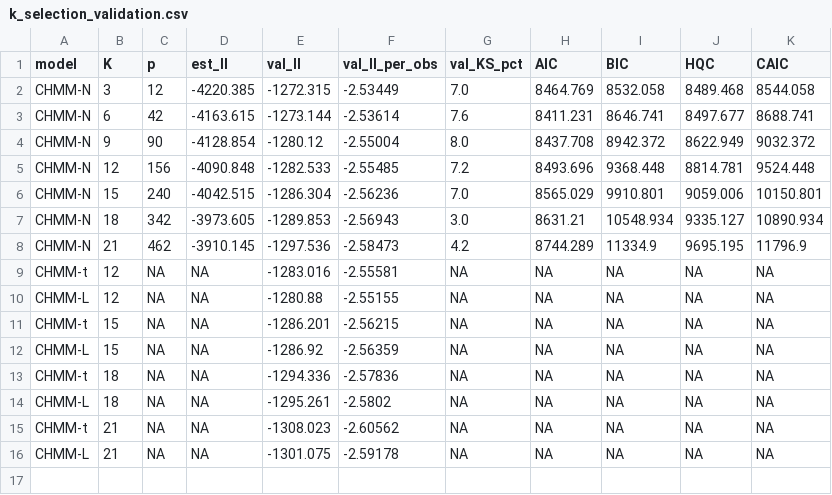
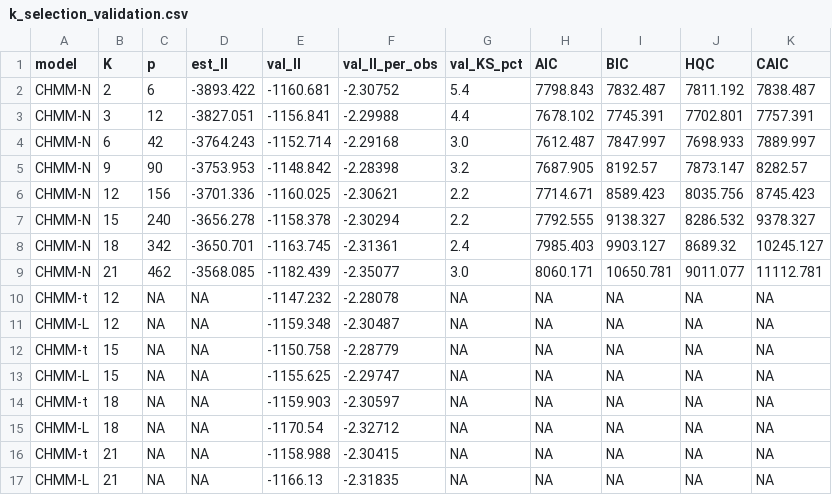
Before and after one commit to varnerlab/CHMM-Paper-Repository, a CSV file: results/robustness/k_selection_validation.csv, drawn as a sheet.

```diff
--- a/results/robustness/k_selection_validation.csv
+++ b/results/robustness/k_selection_validation.csv
@@ -1,16 +1,17 @@
 model,K,p,est_ll,val_ll,val_ll_per_obs,val_KS_pct,AIC,BIC,HQC,CAIC
-CHMM-N,3,12,-4220.385,-1272.315,-2.53449,7.0,8464.769,8532.058,8489.468,8544.058
-CHMM-N,6,42,-4163.615,-1273.144,-2.53614,7.6,8411.231,8646.741,8497.677,8688.741
-CHMM-N,9,90,-4128.854,-1280.12,-2.55004,8.0,8437.708,8942.372,8622.949,9032.372
-CHMM-N,12,156,-4090.848,-1282.533,-2.55485,7.2,8493.696,9368.448,8814.781,9524.448
-CHMM-N,15,240,-4042.515,-1286.304,-2.56236,7.0,8565.029,9910.801,9059.006,10150.801
-CHMM-N,18,342,-3973.605,-1289.853,-2.56943,3.0,8631.21,10548.934,9335.127,10890.934
-CHMM-N,21,462,-3910.145,-1297.536,-2.58473,4.2,8744.289,11334.9,9695.195,11796.9
-CHMM-t,12,NA,NA,-1283.016,-2.55581,NA,NA,NA,NA,NA
-CHMM-L,12,NA,NA,-1280.88,-2.55155,NA,NA,NA,NA,NA
-CHMM-t,15,NA,NA,-1286.201,-2.56215,NA,NA,NA,NA,NA
-CHMM-L,15,NA,NA,-1286.92,-2.56359,NA,NA,NA,NA,NA
-CHMM-t,18,NA,NA,-1294.336,-2.57836,NA,NA,NA,NA,NA
-CHMM-L,18,NA,NA,-1295.261,-2.5802,NA,NA,NA,NA,NA
-CHMM-t,21,NA,NA,-1308.023,-2.60562,NA,NA,NA,NA,NA
-CHMM-L,21,NA,NA,-1301.075,-2.59178,NA,NA,NA,NA,NA
+CHMM-N,2,6,-3893.422,-1160.681,-2.30752,5.4,7798.843,7832.487,7811.192,7838.487
+CHMM-N,3,12,-3827.051,-1156.841,-2.29988,4.4,7678.102,7745.391,7702.801,7757.391
+CHMM-N,6,42,-3764.243,-1152.714,-2.29168,3.0,7612.487,7847.997,7698.933,7889.997
+CHMM-N,9,90,-3753.953,-1148.842,-2.28398,3.2,7687.905,8192.57,7873.147,8282.57
+CHMM-N,12,156,-3701.336,-1160.025,-2.30621,2.2,7714.671,8589.423,8035.756,8745.423
+CHMM-N,15,240,-3656.278,-1158.378,-2.30294,2.2,7792.555,9138.327,8286.532,9378.327
+CHMM-N,18,342,-3650.701,-1163.745,-2.31361,2.4,7985.403,9903.127,8689.32,10245.127
+CHMM-N,21,462,-3568.085,-1182.439,-2.35077,3.0,8060.171,10650.781,9011.077,11112.781
+CHMM-t,12,NA,NA,-1147.232,-2.28078,NA,NA,NA,NA,NA
+CHMM-L,12,NA,NA,-1159.348,-2.30487,NA,NA,NA,NA,NA
+CHMM-t,15,NA,NA,-1150.758,-2.28779,NA,NA,NA,NA,NA
+CHMM-L,15,NA,NA,-1155.625,-2.29747,NA,NA,NA,NA,NA
+CHMM-t,18,NA,NA,-1159.903,-2.30597,NA,NA,NA,NA,NA
+CHMM-L,18,NA,NA,-1170.54,-2.32712,NA,NA,NA,NA,NA
+CHMM-t,21,NA,NA,-1158.988,-2.30415,NA,NA,NA,NA,NA
+CHMM-L,21,NA,NA,-1166.13,-2.31835,NA,NA,NA,NA,NA
```
Also changed, not shown: results/robustness/k_selection_kfold_h12y_pre2020.csv, results/robustness/k_selection_kfold_h12y_pre2020_agg.csv, 21 other files.
